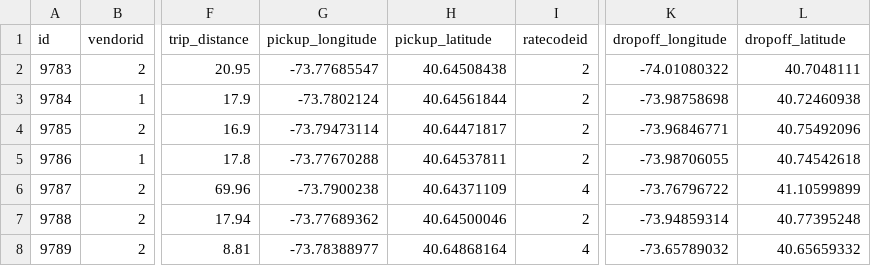
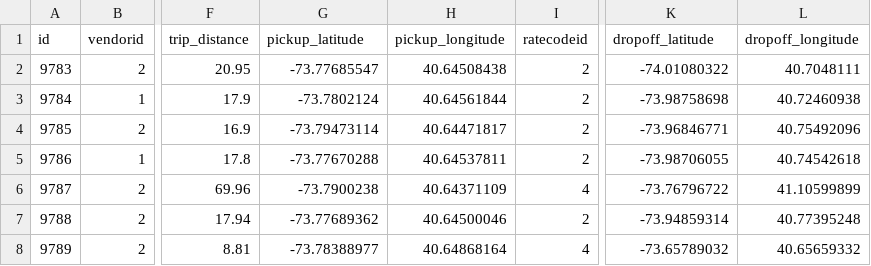
Before and after one commit to yogeetak/TaxiRideSharing, a CSV file: Taxi Cleaned Data/taxi1000.csv, drawn as a sheet; only a part is shown, gaps mark what is left out; the diff names each change by its address in the sheet, - before the commit and + after, or states it on an @@ line.

```diff
--- a/Taxi Cleaned Data/taxi1000.csv
+++ b/Taxi Cleaned Data/taxi1000.csv
-G1: pickup_longitude
+G1: pickup_latitude
-H1: pickup_latitude
+H1: pickup_longitude
-K1: dropoff_longitude
+K1: dropoff_latitude
-L1: dropoff_latitude
+L1: dropoff_longitude
```
Also changed, not shown: 4 other files.
